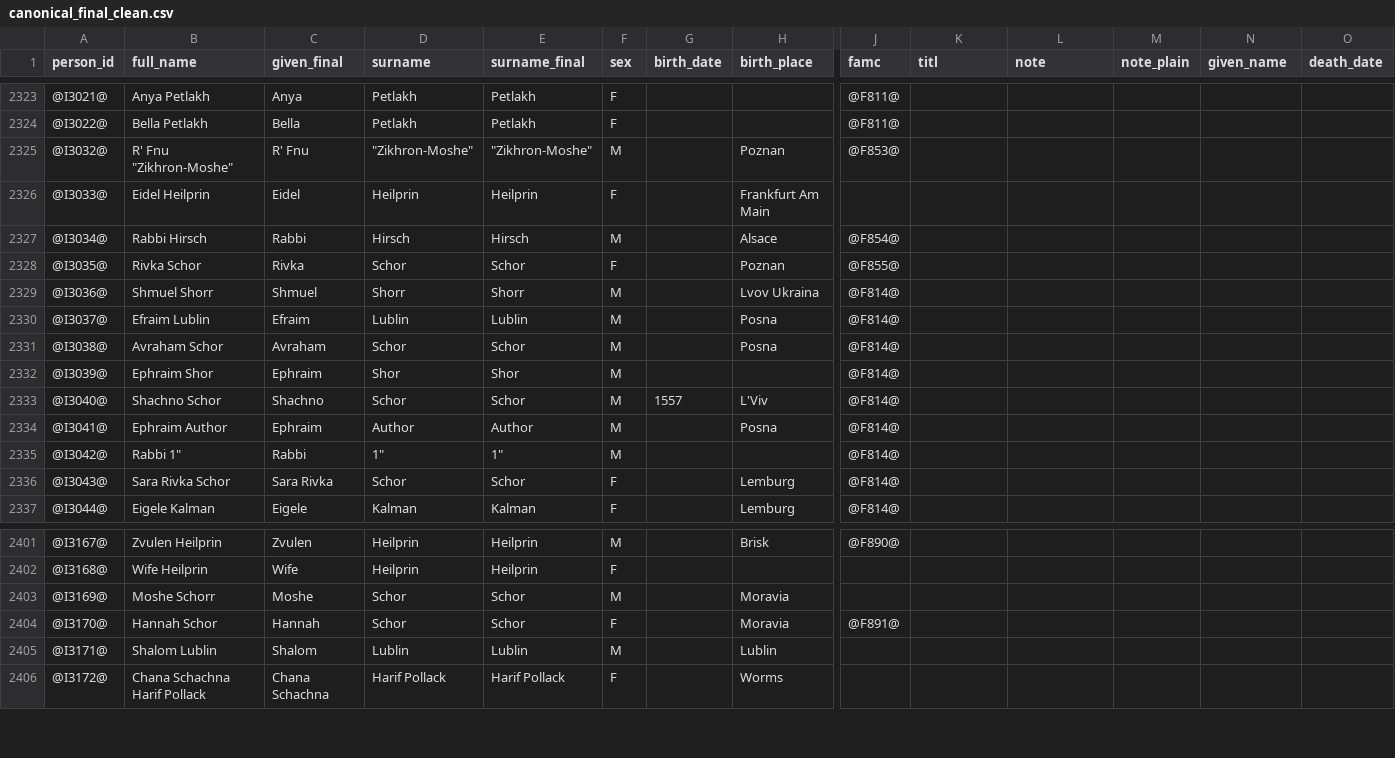
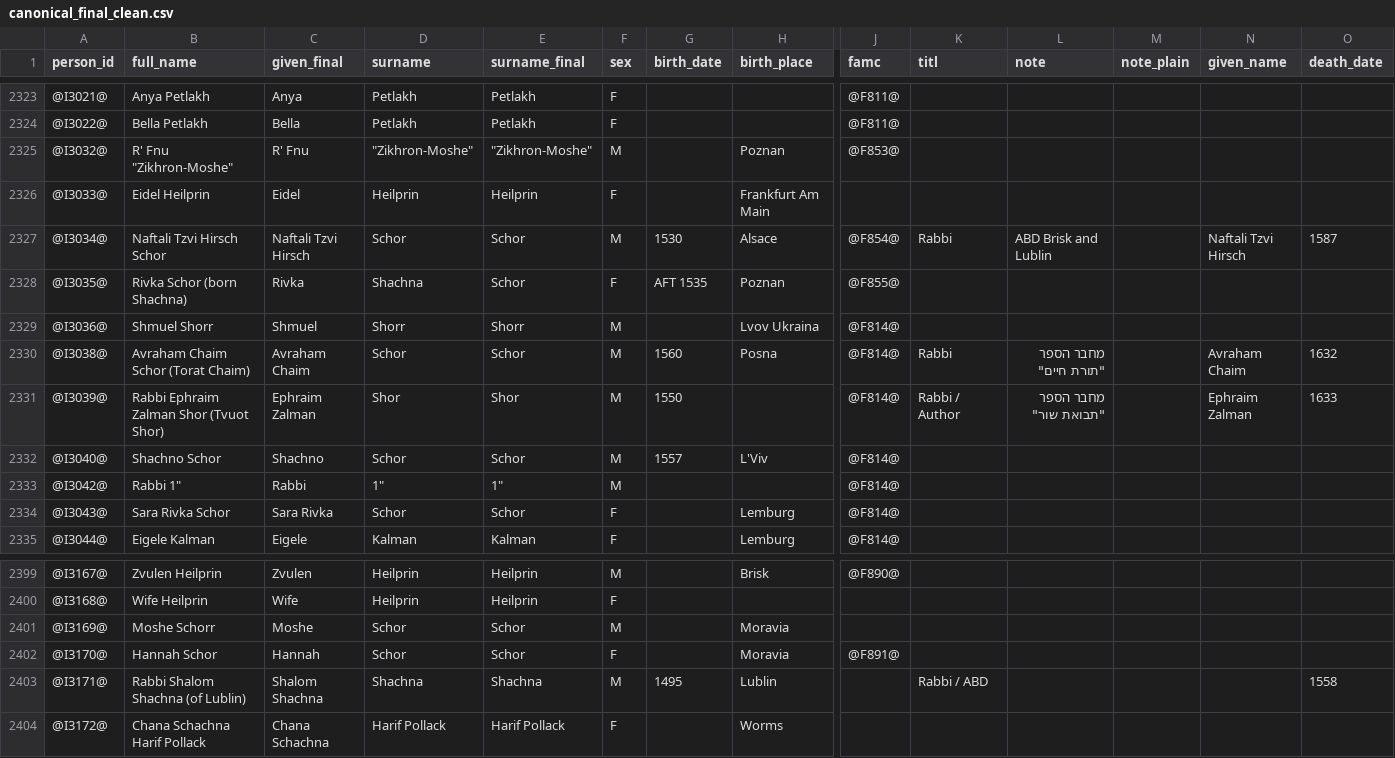
Before and after one commit to Flyingy37/yael_family_tree_github, a CSV file: data/canonical_final_clean.csv, drawn as a sheet; only a part is shown, gaps mark what is left out; removed rows and columns are numbered as before the commit, all else as after; rows hold the shown columns only; the diff names each change by its address in the sheet, - before the commit and + after, or states it on an @@ line.

```diff
--- a/data/canonical_final_clean.csv
+++ b/data/canonical_final_clean.csv
-B2327 (full_name): Rabbi Hirsch
+B2327 (full_name): Naftali Tzvi Hirsch Schor
-C2327 (given_final): Rabbi
+C2327 (given_final): Naftali Tzvi Hirsch
-D2327 (surname): Hirsch
+D2327 (surname): Schor
-E2327 (surname_final): Hirsch
+E2327 (surname_final): Schor
-G2327 (birth_date): (empty)
+G2327 (birth_date): 1530
-K2327 (titl): (empty)
+K2327 (titl): Rabbi
-L2327 (note): (empty)
+L2327 (note): ABD Brisk and Lublin
-N2327 (given_name): (empty)
+N2327 (given_name): Naftali Tzvi Hirsch
-O2327 (death_date): (empty)
+O2327 (death_date): 1587
-B2328 (full_name): Rivka Schor
+B2328 (full_name): Rivka Schor (born Shachna)
-D2328 (surname): Schor
+D2328 (surname): Shachna
-G2328 (birth_date): (empty)
+G2328 (birth_date): AFT 1535
-row 2330: @I3037@ | Efraim Lublin | Efraim | Lublin | Lublin | M |  | Posna | @F814@
-B2330 (full_name): Avraham Schor
+B2330 (full_name): Avraham Chaim Schor (Torat Chaim)
-C2330 (given_final): Avraham
+C2330 (given_final): Avraham Chaim
-G2330 (birth_date): (empty)
+G2330 (birth_date): 1560
-K2330 (titl): (empty)
+K2330 (titl): Rabbi
-L2330 (note): (empty)
+L2330 (note): מחבר הספר "תורת חיים"
-N2330 (given_name): (empty)
+N2330 (given_name): Avraham Chaim
-O2330 (death_date): (empty)
+O2330 (death_date): 1632
-B2331 (full_name): Ephraim Shor
+B2331 (full_name): Rabbi Ephraim Zalman Shor (Tvuot Shor)
-C2331 (given_final): Ephraim
+C2331 (given_final): Ephraim Zalman
-G2331 (birth_date): (empty)
+G2331 (birth_date): 1550
-K2331 (titl): (empty)
+K2331 (titl): Rabbi / Author
-L2331 (note): (empty)
+L2331 (note): מחבר הספר "תבואת שור"
-N2331 (given_name): (empty)
+N2331 (given_name): Ephraim Zalman
-O2331 (death_date): (empty)
+O2331 (death_date): 1633
-row 2334: @I3041@ | Ephraim Author | Ephraim | Author | Author | M |  | Posna | @F814@
-B2403 (full_name): Shalom Lublin
+B2403 (full_name): Rabbi Shalom Shachna (of Lublin)
-C2403 (given_final): Shalom
+C2403 (given_final): Shalom Shachna
-D2403 (surname): Lublin
+D2403 (surname): Shachna
-E2403 (surname_final): Lublin
+E2403 (surname_final): Shachna
-G2403 (birth_date): (empty)
+G2403 (birth_date): 1495
-K2403 (titl): (empty)
+K2403 (titl): Rabbi / ABD
-O2403 (death_date): (empty)
+O2403 (death_date): 1558
```
Also changed, not shown: 1 other file.
